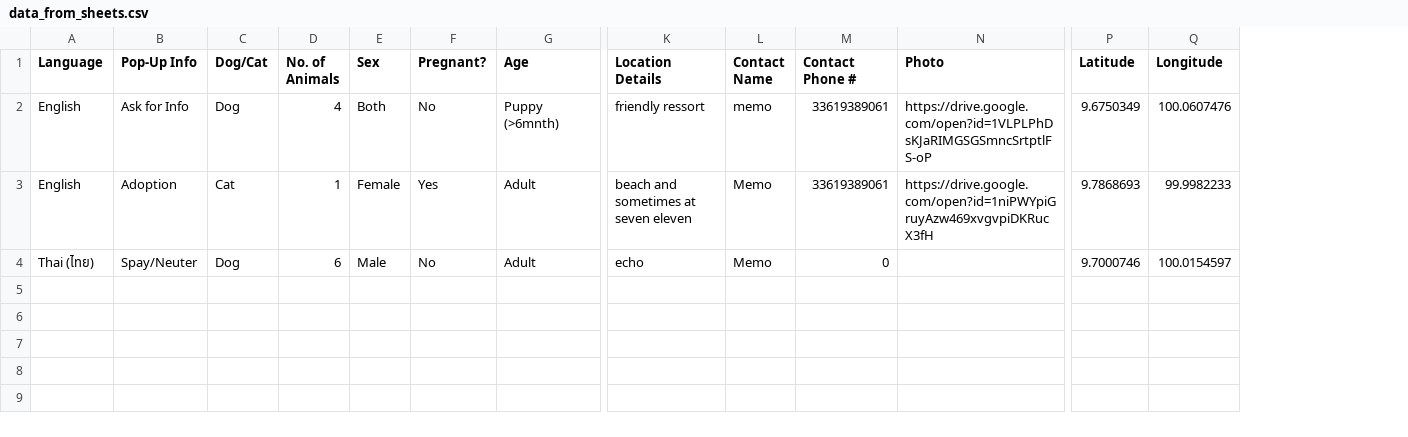
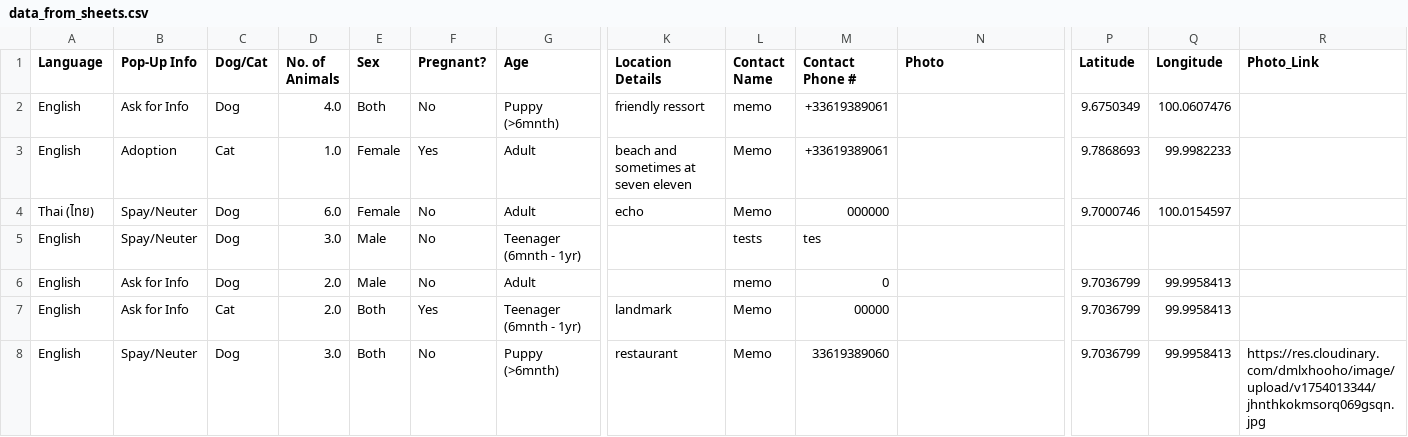
Before and after one commit to guillaume-flambard/pacs-dog-map, a CSV file: data/data_from_sheets.csv, drawn as a sheet; only a part is shown, gaps mark what is left out; rows hold the shown columns only; the diff names each change by its address in the sheet, - before the commit and + after, or states it on an @@ line.

Commit message:
Add Cloudinary photo support with direct display
- Added support for new Cloudinary photo columns 'Preview' and 'Your photo'
- Updated photo mapping priority: Preview > Your photo > Google Drive upload
- Cloudinary URLs display directly without conversion (faster loading)
- Added Photo_Link column for full resolution Cloudinary images
- Clickable preview images that open full-size versions in new tab
- Maintains backward compatibility with Google Drive photos
- Better photo loading performance and reliability

Example Cloudinary URL working: https://res.cloudinary.com/dmlxhooho/image/upload/v1754013344/jhnthkokmsorq069gsqn.jpg

```diff
--- a/data/data_from_sheets.csv
+++ b/data/data_from_sheets.csv
+column R (Photo_Link), empty
-D2 (No. of Animals): 4
+D2 (No. of Animals): 4.0
-M2:M3 (Contact Phone #): 33619389061
+M2:M3 (Contact Phone #): +33619389061
-N2 (Photo): https://drive.google.com/open?id=1VLPLPhDsKJaRIMGSGSmncSrtptlFS-oP
+N2 (Photo): (empty)
-D3 (No. of Animals): 1
+D3 (No. of Animals): 1.0
-N3 (Photo): https://drive.google.com/open?id=1niPWYpiGruyAzw469xvgvpiDKRucX3fH
+N3 (Photo): (empty)
-D4 (No. of Animals): 6
+D4 (No. of Animals): 6.0
-E4 (Sex): Male
+E4 (Sex): Female
-M4 (Contact Phone #): 0
+M4 (Contact Phone #): 000000
+row 5: English | Spay/Neuter | Dog | 3.0 | Male | No | Teenager (6mnth - 1yr) |  | tests | tes
+row 6: English | Ask for Info | Dog | 2.0 | Male | No | Adult |  | memo | 0 |  | 9.7036799 | 99.9958413
+row 7: English | Ask for Info | Cat | 2.0 | Both | Yes | Teenager (6mnth - 1yr) | landmark | Memo | 00000 |  | 9.7036799 | 99.9958413
+row 8: English | Spay/Neuter | Dog | 3.0 | Both | No | Puppy (>6mnth) | restaurant | Memo | 33619389060 |  | 9.7036799 | 99.9958413 | https://res.cloudinary.com/dmlxhooho/image/upload/v1754013344/jhnthkokmsorq069gsqn.jpg
```
Also changed, not shown: 3 other files.
